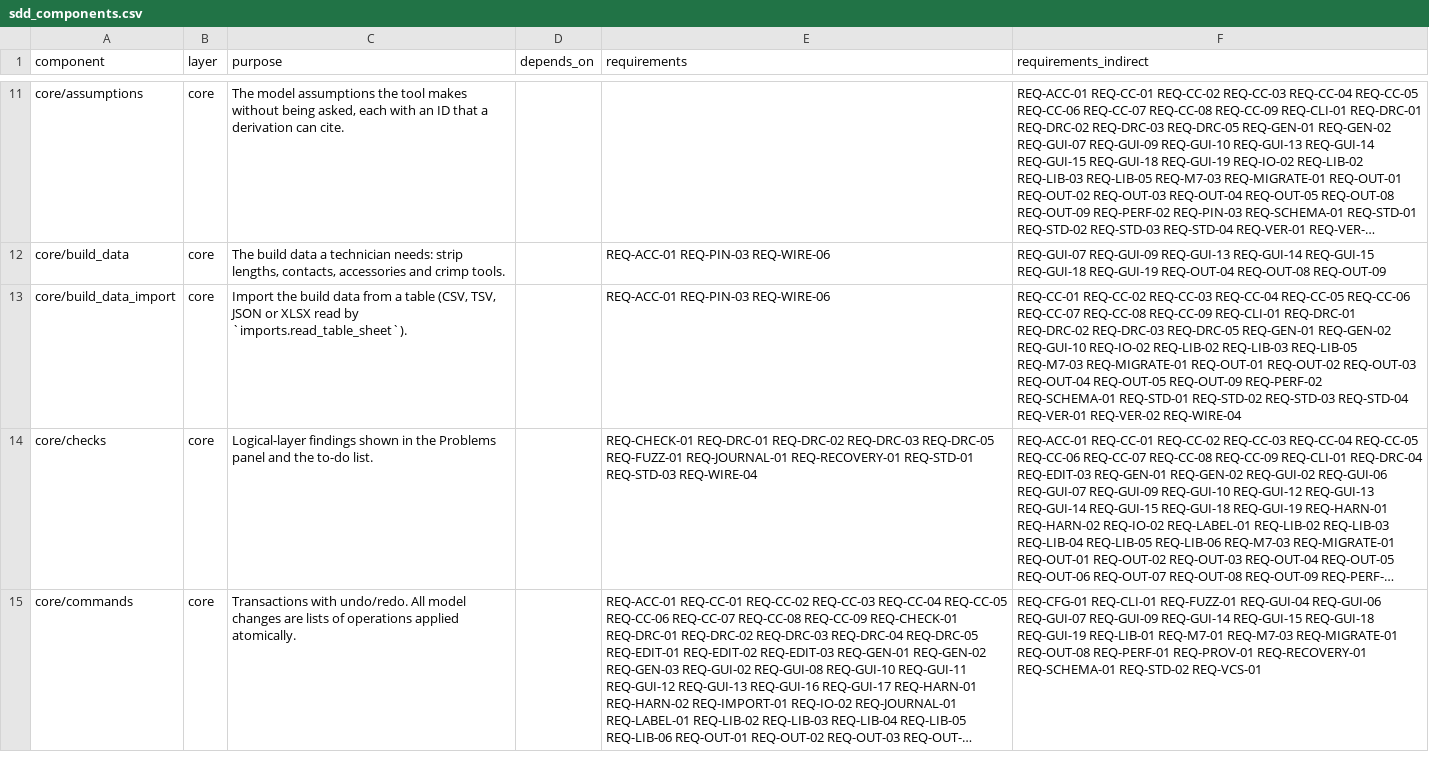
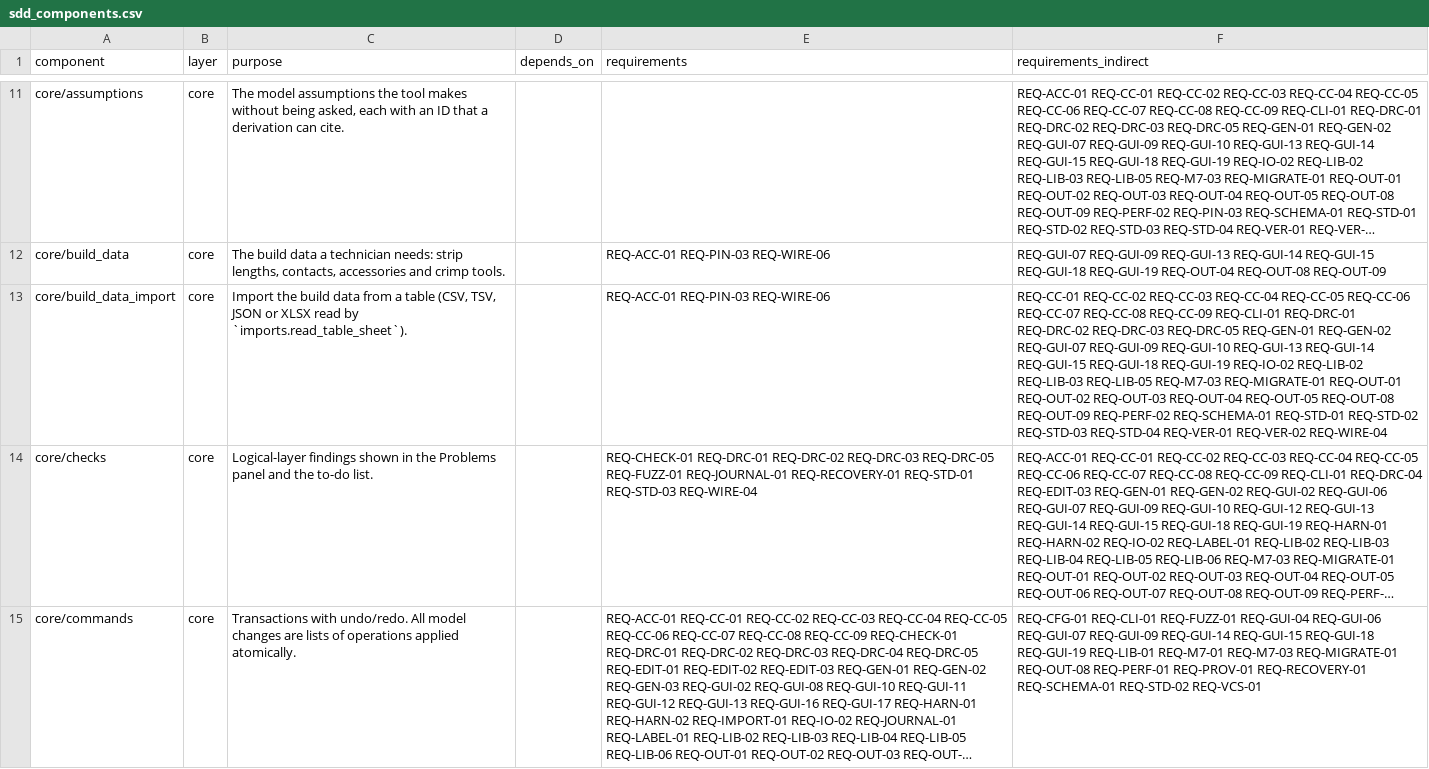
Before and after one commit to 0h3xn4/WireViz-HarnessDesignStudio, a CSV file: HarnessDesignStudio/compliance/sdd_components.csv, drawn as a sheet; only a part is shown, gaps mark what is left out; long unchanged cells end in …; the diff covers the shown part only; the diff names each change by its address in the sheet, - before the commit and + after, or states it on an @@ line.

```diff
--- a/HarnessDesignStudio/compliance/sdd_components.csv
+++ b/HarnessDesignStudio/compliance/sdd_components.csv
-F13 (requirements_indirect): …REQ-GEN-01 REQ-GEN-02 REQ-GUI-10 REQ-IO-02 REQ-LIB-02 REQ-LIB-03 REQ-LIB-05 REQ-M7-03 REQ-MIGRATE-01 REQ-OUT-01 REQ-OUT-02 REQ-OUT-03 REQ-OUT-04 REQ-OUT-05 REQ-OUT-09 REQ-PERF-02…
+F13 (requirements_indirect): …REQ-GEN-01 REQ-GEN-02 REQ-GUI-07 REQ-GUI-09 REQ-GUI-10 REQ-GUI-13 REQ-GUI-14 REQ-GUI-15 REQ-GUI-18 REQ-GUI-19 REQ-IO-02 REQ-LIB-02 REQ-LIB-03 REQ-LIB-05 REQ-M7-03 REQ-MIGRATE-01 REQ-OUT-01 REQ-OUT-02 REQ-OUT-03 REQ-OUT-04 REQ-OUT-05 REQ-OUT-08 REQ-OUT-09 REQ-PERF-02…
```
Also changed, not shown: 3 added rows and 8 edited cells elsewhere in this file, 47 other files.
